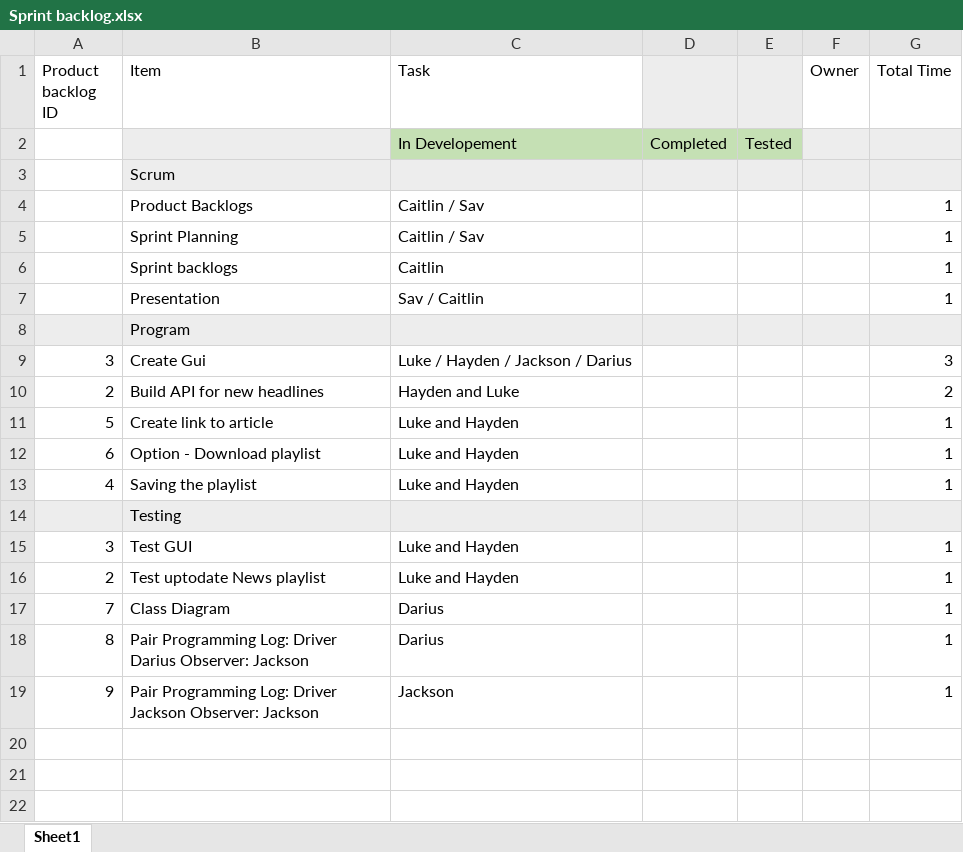
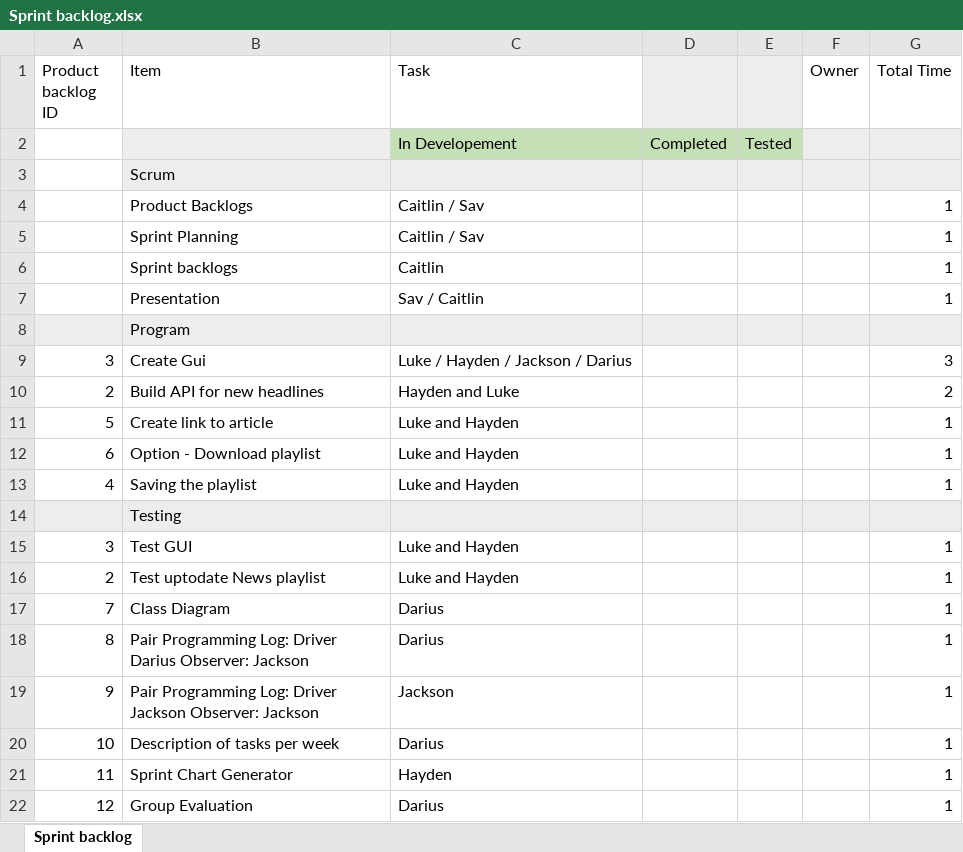
Before and after one commit to LukeTechnoUserOfficial/Software-Engineering-Project, an Excel workbook: Sprint backlog.xlsx, sheet Sprint backlog, drawn as a sheet; values as stored, in another font and other column widths than the file's, no borders; the diff names each change by its address in the sheet, - before the commit and + after, or states it on an @@ line.

Commit message:
Changes to Description and Sprint backlog

```diff
--- a/Sprint backlog.xlsx (sheet Sprint backlog)
+++ b/Sprint backlog.xlsx (sheet Sprint backlog)
-sheet tab: Sheet1
+sheet tab: Sprint backlog
+row 20: 10 | Description of tasks per week | Darius |  |  |  | 1
+row 21: 11 | Sprint Chart Generator | Hayden |  |  |  | 1
+row 22: 12 | Group Evaluation | Darius |  |  |  | 1
```
Also changed, not shown: 6 other files.
